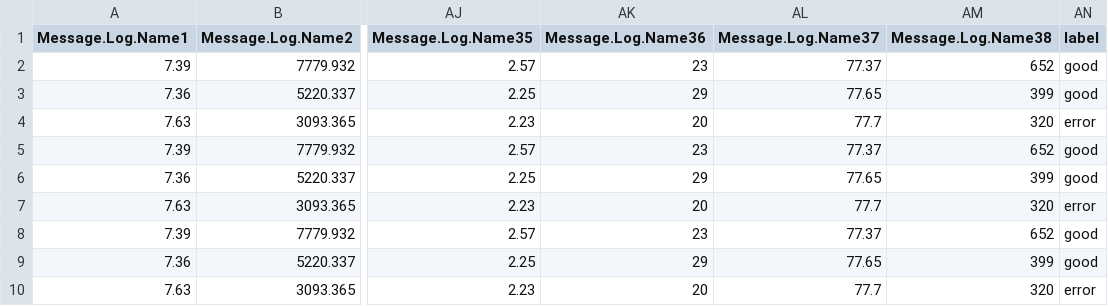
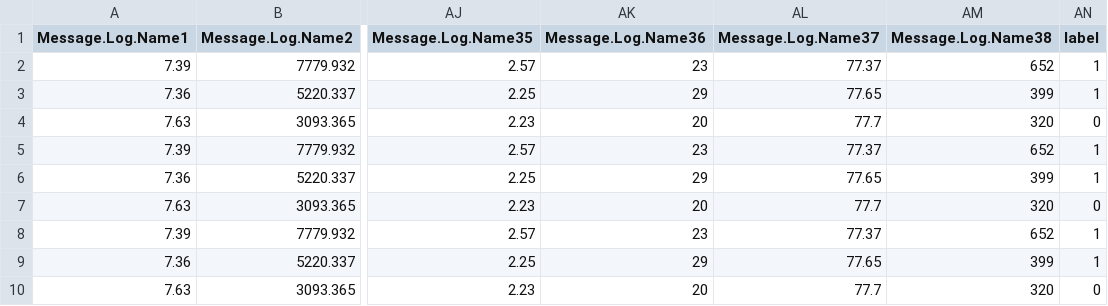
Before and after one commit to open-edge-insights/ts-kapacitor, a CSV file: training_data_sets/Log_rf.csv, drawn as a sheet; only a part is shown, gaps mark what is left out; the diff names each change by its address in the sheet, - before the commit and + after, or states it on an @@ line.

Commit message:
Kapacitor: Update the RFC algo to use DAAL changes:   Modified udfs/rfc_classifier.py,training_data_sets/Log_rf.csv to integrate with new daal4py version of algo.

```diff
--- a/training_data_sets/Log_rf.csv
+++ b/training_data_sets/Log_rf.csv
-AN2:AN3 (label): good
+AN2:AN3 (label): 1
-AN4 (label): error
+AN4 (label): 0
-AN5:AN6 (label): good
+AN5:AN6 (label): 1
-AN7 (label): error
+AN7 (label): 0
-AN8:AN9 (label): good
+AN8:AN9 (label): 1
-AN10 (label): error
+AN10 (label): 0
```
Also changed, not shown: 1 other file.
